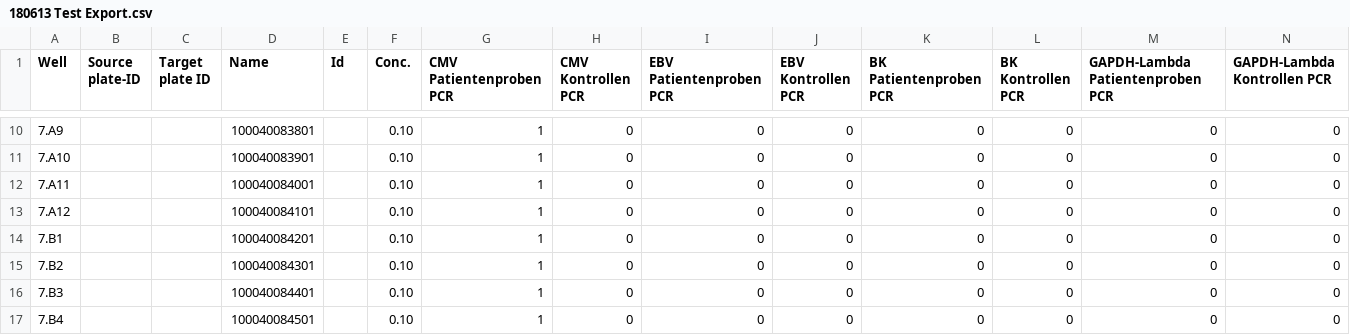
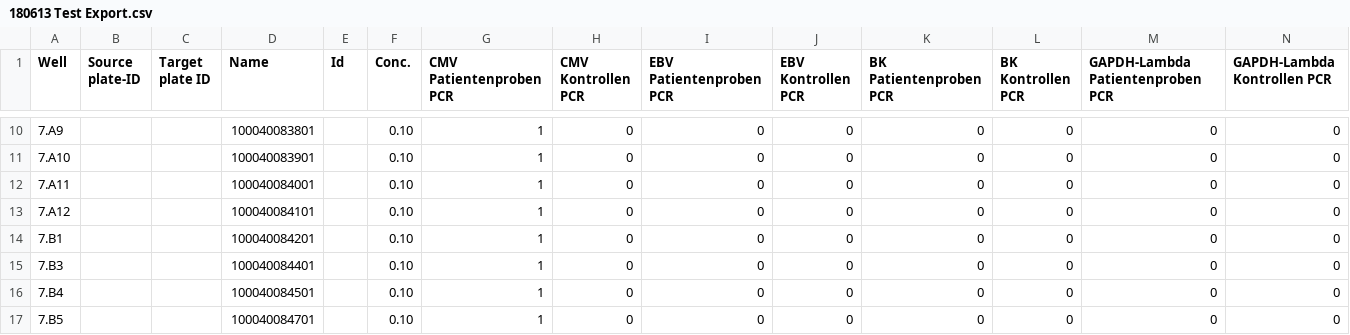
Before and after one commit to medvir/shiny-server, a CSV file: DIA/eStream2PCR/data/180613 Test Export.csv, drawn as a sheet; only a part is shown, gaps mark what is left out; the shorter side is filled out with more unchanged rows.

```diff
--- a/DIA/eStream2PCR/data/180613 Test Export.csv
+++ b/DIA/eStream2PCR/data/180613 Test Export.csv
@@ -14,3 +14,2 @@
 "7.B1","","","100040084201","",0.10,1,0,0,0,0,0,0,0
-"7.B2","","","100040084301","",0.10,1,0,0,0,0,0,0,0
 "7.B3","","","100040084401","",0.10,1,0,0,0,0,0,0,0
```
Also changed, not shown: 1 other file.
